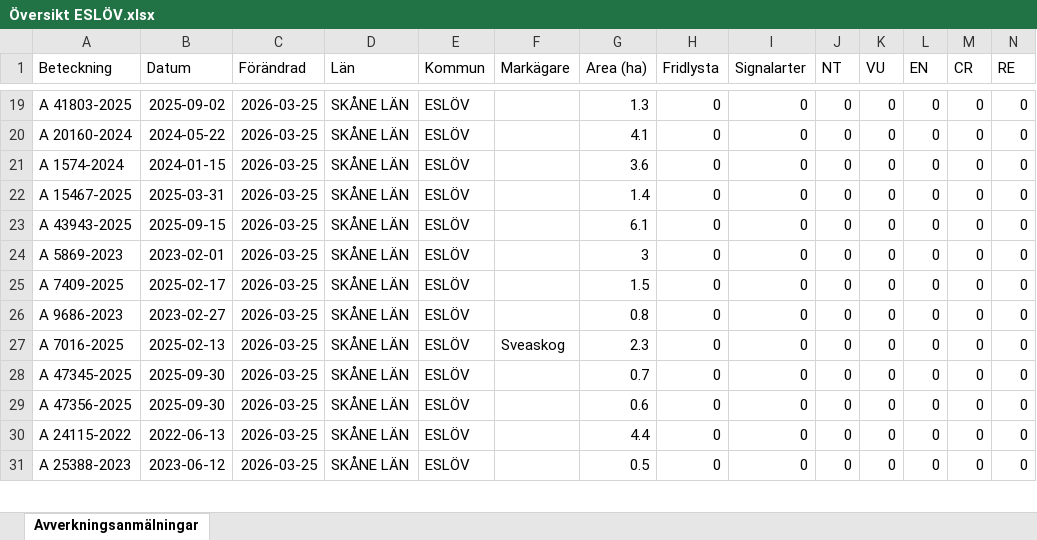
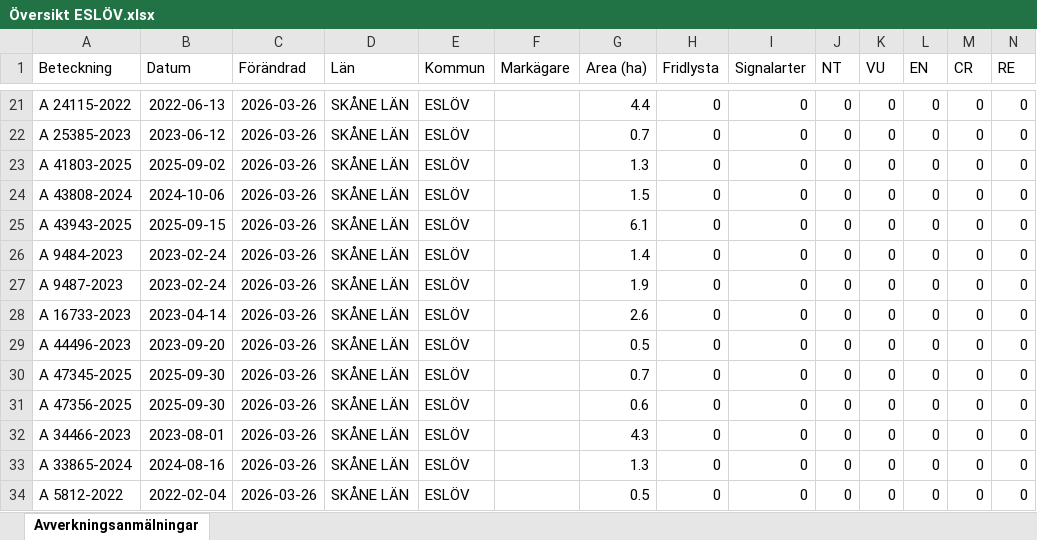
Before and after one commit to klasma/Logging_1285, an Excel workbook: Översikt ESLÖV.xlsx, sheet Avverkningsanmälningar, drawn as a sheet; only a part is shown, gaps mark what is left out; values as stored, in another font and other column widths than the file's, no borders; addresses are those after the commit; rows hold the shown columns only; the diff covers the shown part only; the diff names each change by its address in the sheet, - before the commit and + after, or states it on an @@ line.

```diff
--- a/Översikt ESLÖV.xlsx (sheet Avverkningsanmälningar)
+++ b/Översikt ESLÖV.xlsx (sheet Avverkningsanmälningar)
-A21 (Beteckning): A 41803-2025
+A21 (Beteckning): A 24115-2022
-B21 (Datum): 2025-09-02
+B21 (Datum): 2022-06-13
-C21:C31 (Förändrad): 2026-03-25
+C21:C31 (Förändrad): 2026-03-26
-G21 (Area (ha)): 1.3
+G21 (Area (ha)): 4.4
-A22 (Beteckning): A 20160-2024
+A22 (Beteckning): A 25385-2023
-B22 (Datum): 2024-05-22
+B22 (Datum): 2023-06-12
-G22 (Area (ha)): 4.1
+G22 (Area (ha)): 0.7
-A23 (Beteckning): A 1574-2024
+A23 (Beteckning): A 41803-2025
-B23 (Datum): 2024-01-15
+B23 (Datum): 2025-09-02
-G23 (Area (ha)): 3.6
+G23 (Area (ha)): 1.3
-A24 (Beteckning): A 15467-2025
+A24 (Beteckning): A 43808-2024
-B24 (Datum): 2025-03-31
+B24 (Datum): 2024-10-06
-G24 (Area (ha)): 1.4
+G24 (Area (ha)): 1.5
-A26 (Beteckning): A 5869-2023
+A26 (Beteckning): A 9484-2023
-B26 (Datum): 2023-02-01
+B26 (Datum): 2023-02-24
-G26 (Area (ha)): 3
+G26 (Area (ha)): 1.4
-A27 (Beteckning): A 7409-2025
+A27 (Beteckning): A 9487-2023
-B27 (Datum): 2025-02-17
+B27 (Datum): 2023-02-24
-G27 (Area (ha)): 1.5
+G27 (Area (ha)): 1.9
-A28 (Beteckning): A 9686-2023
+A28 (Beteckning): A 16733-2023
-B28 (Datum): 2023-02-27
+B28 (Datum): 2023-04-14
-G28 (Area (ha)): 0.8
+G28 (Area (ha)): 2.6
-A29 (Beteckning): A 7016-2025
+A29 (Beteckning): A 44496-2023
-B29 (Datum): 2025-02-13
+B29 (Datum): 2023-09-20
-F29 (Markägare): Sveaskog
+F29 (Markägare): (empty)
-G29 (Area (ha)): 2.3
+G29 (Area (ha)): 0.5
+row 32: A 34466-2023 | 2023-08-01 | 2026-03-26 | SKÅNE LÄN | ESLÖV |  | 4.3 | 0 | 0 | 0 | 0 | 0 | 0 | 0
-A33 (Beteckning): A 24115-2022
+A33 (Beteckning): A 33865-2024
-B33 (Datum): 2022-06-13
+B33 (Datum): 2024-08-16
-C33:C34 (Förändrad): 2026-03-25
+C33:C34 (Förändrad): 2026-03-26
-G33 (Area (ha)): 4.4
+G33 (Area (ha)): 1.3
-A34 (Beteckning): A 25388-2023
+A34 (Beteckning): A 5812-2022
-B34 (Datum): 2023-06-12
+B34 (Datum): 2022-02-04
```
Also changed, not shown: 9 added rows, 10 removed rows and 148 edited cells elsewhere in this sheet, artfynd/A 1510-2024 artfynd.xlsx, artfynd/A 24802-2025 artfynd.xlsx, 28 other files.
